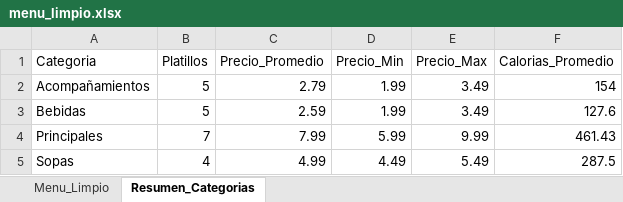
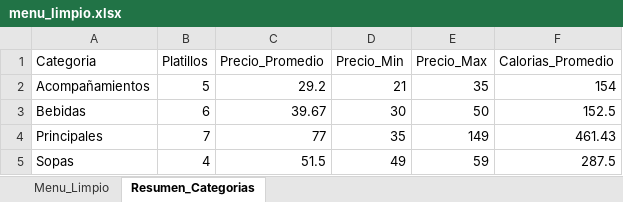
Before and after one commit to Angelo-Tellez/cochinita-pibil-pwa, an Excel workbook: data/menu_limpio.xlsx, sheet Resumen_Categorias, drawn as a sheet; values as stored, in another font and other column widths than the file's, no borders; the diff names each change by its address in the sheet, - before the commit and + after, or states it on an @@ line.

```diff
--- a/data/menu_limpio.xlsx (sheet Resumen_Categorias)
+++ b/data/menu_limpio.xlsx (sheet Resumen_Categorias)
-C2 (Precio_Promedio): 2.79
+C2 (Precio_Promedio): 29.2
-D2 (Precio_Min): 1.99
+D2 (Precio_Min): 21
-E2 (Precio_Max): 3.49
+E2 (Precio_Max): 35
-B3 (Platillos): 5
+B3 (Platillos): 6
-C3 (Precio_Promedio): 2.59
+C3 (Precio_Promedio): 39.67
-D3 (Precio_Min): 1.99
+D3 (Precio_Min): 30
-E3 (Precio_Max): 3.49
+E3 (Precio_Max): 50
-F3 (Calorias_Promedio): 127.6
+F3 (Calorias_Promedio): 152.5
-C4 (Precio_Promedio): 7.99
+C4 (Precio_Promedio): 77
-D4 (Precio_Min): 5.99
+D4 (Precio_Min): 35
-E4 (Precio_Max): 9.99
+E4 (Precio_Max): 149
-C5 (Precio_Promedio): 4.99
+C5 (Precio_Promedio): 51.5
-D5 (Precio_Min): 4.49
+D5 (Precio_Min): 49
-E5 (Precio_Max): 5.49
+E5 (Precio_Max): 59
```
Also changed, not shown: sheet Menu_Limpio, 4 other files.
